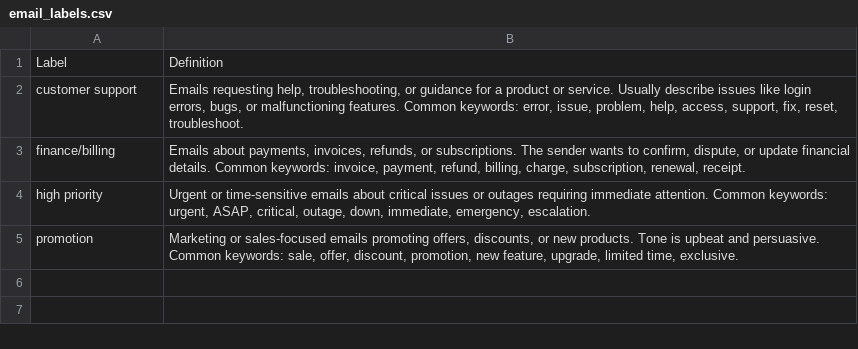
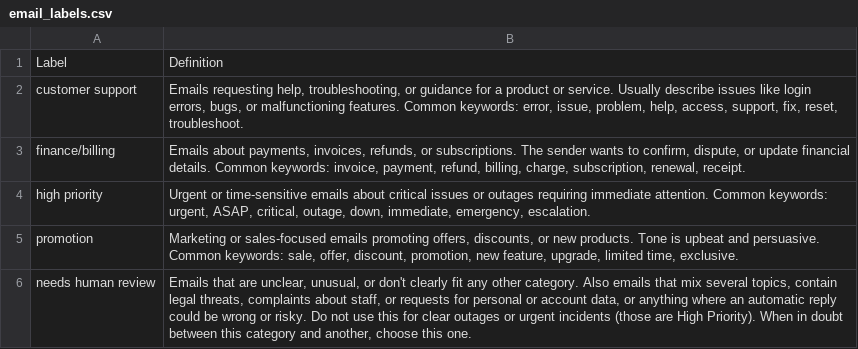
Before and after one commit to magicheroics/n8n-learning-journey, a CSV file: samples/email_labels.csv, drawn as a sheet.

Commit message:
Update email_labels.csv

```diff
--- a/samples/email_labels.csv
+++ b/samples/email_labels.csv
@@ -5 +5,2 @@ high priority,"Urgent or time-sensitive emails about critical issues or outages
 promotion,"Marketing or sales-focused emails promoting offers, discounts, or new products. Tone is upbeat and persuasive. Common keywords: sale, offer, discount, promotion, new feature, upgrade, limited time, exclusive."
+needs human review,"Emails that are unclear, unusual, or don't clearly fit any other category. Also emails that mix several topics, contain legal threats, complaints about staff, or requests for personal or account data, or anything where an automatic reply could be wrong or risky. Do not use this for clear outages or urgent incidents (those are High Priority). When in doubt between this category and another, choose this one."
```
